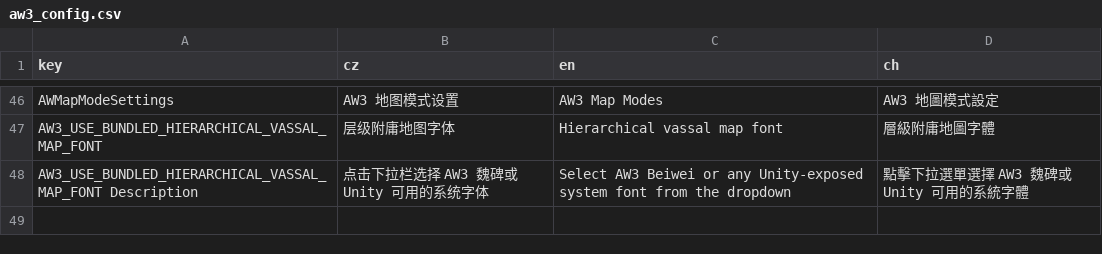
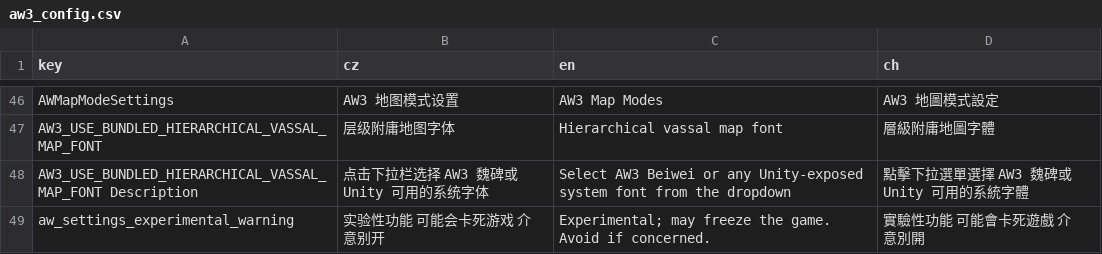
Before and after one commit to monpai-lover/AncientWarfare3.0, a CSV file: Locales/aw3_config.csv, drawn as a sheet; only a part is shown, gaps mark what is left out.

```diff
--- a/Locales/aw3_config.csv
+++ b/Locales/aw3_config.csv
@@ -48 +48,2 @@ AW3_USE_BUNDLED_HIERARCHICAL_VASSAL_MAP_FONT,层级附庸地图字体,Hierarchic
 AW3_USE_BUNDLED_HIERARCHICAL_VASSAL_MAP_FONT Description,点击下拉栏选择 AW3 魏碑或 Unity 可用的系统字体,Select AW3 Beiwei or any Unity-exposed system font from the dropdown,點擊下拉選單選擇 AW3 魏碑或 Unity 可用的系統字體
+aw_settings_experimental_warning,实验性功能 可能会卡死游戏 介意别开,Experimental; may freeze the game. Avoid if concerned.,實驗性功能 可能會卡死遊戲 介意別開
```
Also changed, not shown: Locales/aw3_court.csv, 12 other files.
